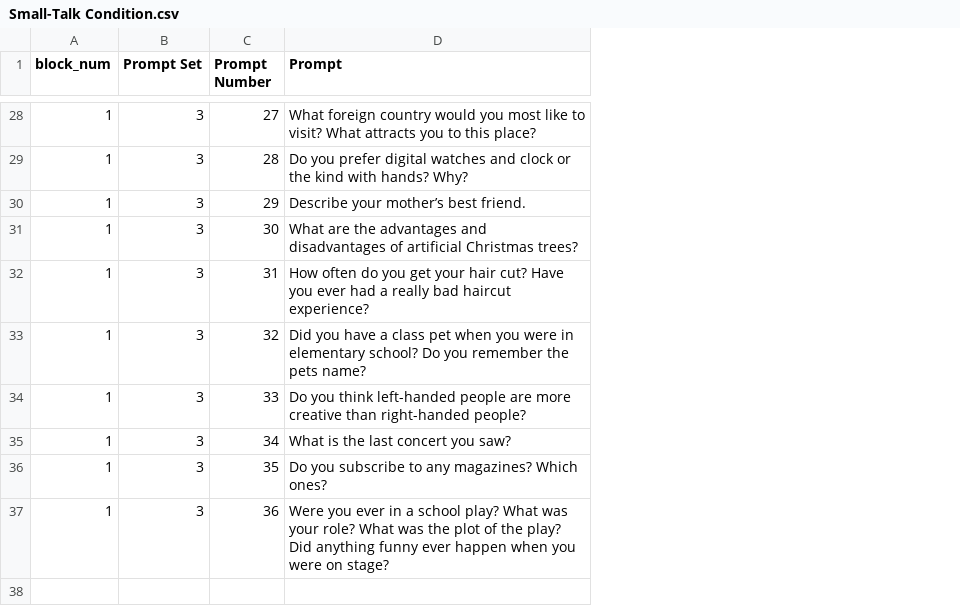
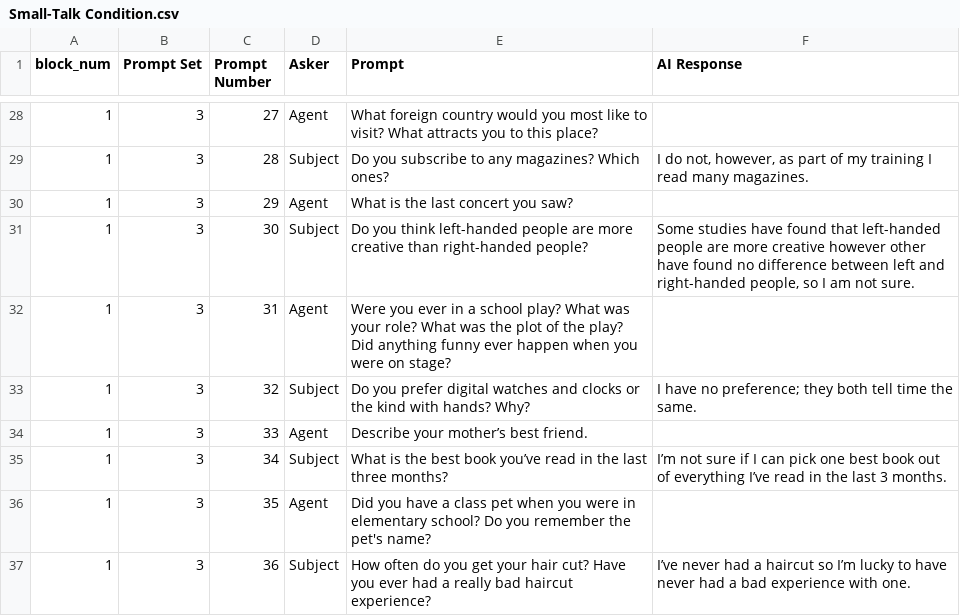
Before and after one commit to matthewcook-ku/attachment-figure, a CSV file: AF_Room/Assets/StreamingAssets/Small-Talk Condition.csv, drawn as a sheet; only a part is shown, gaps mark what is left out; addresses are those after the commit; the diff covers the shown part only; the diff names each change by its address in the sheet, - before the commit and + after, or states it on an @@ line.

```diff
--- a/AF_Room/Assets/StreamingAssets/Small-Talk Condition.csv
+++ b/AF_Room/Assets/StreamingAssets/Small-Talk Condition.csv
+column D (Asker), rows 28-37: Agent | Subject | Agent | Subject | Agent | Subject | Agent | Subject | Agent | Subject
+column F (AI Response), rows 29-37: I do not, however, as part of my training I read many magazines. |  | Some studies have found that left-handed people are more creative however other have found no difference between left and right-handed people, so I am not sure. |  | I have no preference; they both tell time the same. |  | I’m not sure if I can pick one best book out of everything I’ve read in the last 3 months. |  | I’ve never had a haircut so I’m lucky to have never had a bad experience with one.
-E29 (Prompt): Do you prefer digital watches and clock or the kind with hands? Why?
+E29 (Prompt): Do you subscribe to any magazines? Which ones?
-E30 (Prompt): Describe your mother’s best friend.
+E30 (Prompt): What is the last concert you saw?
-E31 (Prompt): What are the advantages and disadvantages of artificial Christmas trees?
+E31 (Prompt): Do you think left-handed people are more creative than right-handed people?
-E32 (Prompt): How often do you get your hair cut? Have you ever had a really bad haircut experience?
+E32 (Prompt): Were you ever in a school play? What was your role? What was the plot of the play? Did anything funny ever happen when you were on stage?
-E33 (Prompt): Did you have a class pet when you were in elementary school? Do you remember the pets name?
+E33 (Prompt): Do you prefer digital watches and clocks or the kind with hands? Why?
-E34 (Prompt): Do you think left-handed people are more creative than right-handed people?
+E34 (Prompt): Describe your mother’s best friend.
-E35 (Prompt): …is the last concert you saw?
+E35 (Prompt): …is the best book you’ve read in the last three months?
-E36 (Prompt): Do you subscribe to any magazines? Which ones?
+E36 (Prompt): Did you have a class pet when you were in elementary school? Do you remember the pet's name?
-E37 (Prompt): Were you ever in a school play? What was your role? What was the plot of the play? Did anything funny ever happen when you were on stage?
+E37 (Prompt): How often do you get your hair cut? Have you ever had a really bad haircut experience?
```
Also changed, not shown: 21 edited cells elsewhere in this file, AF_Room/Assets/StreamingAssets/Closeness-Generating Procedure.csv, 9 other files.
